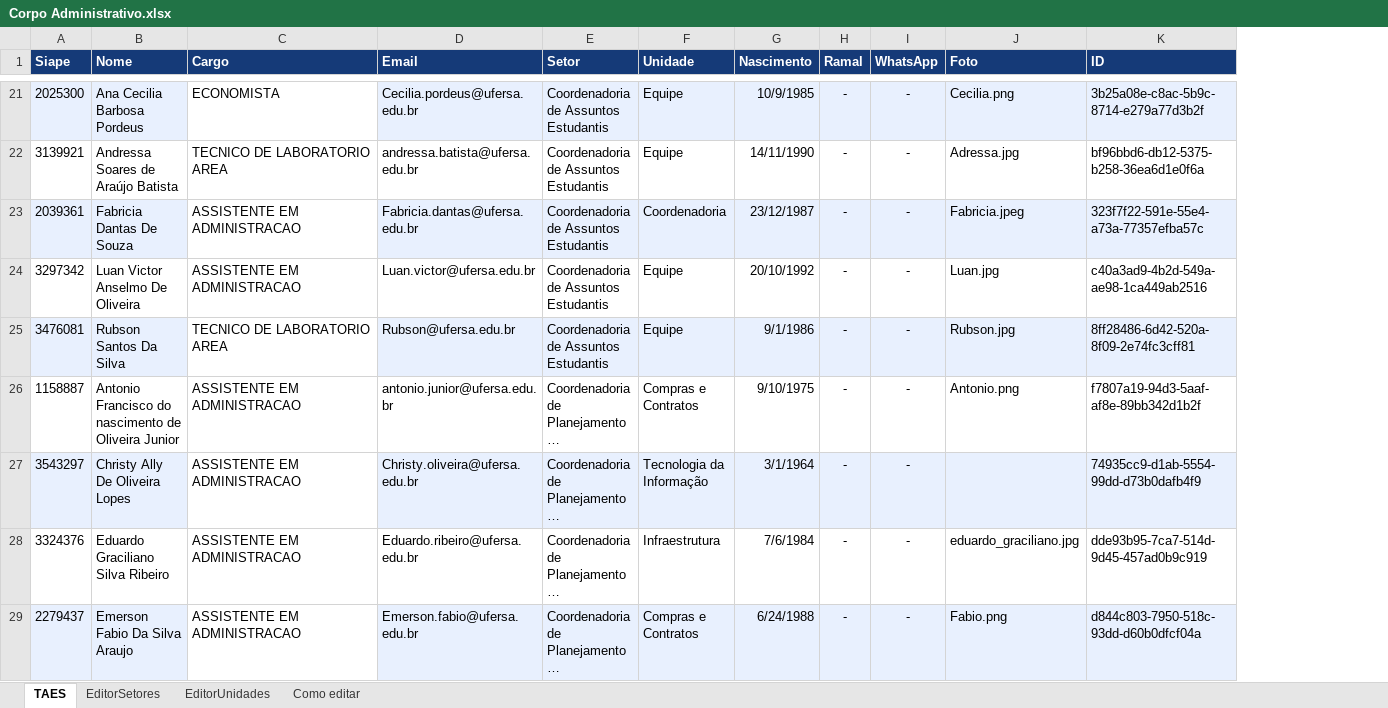
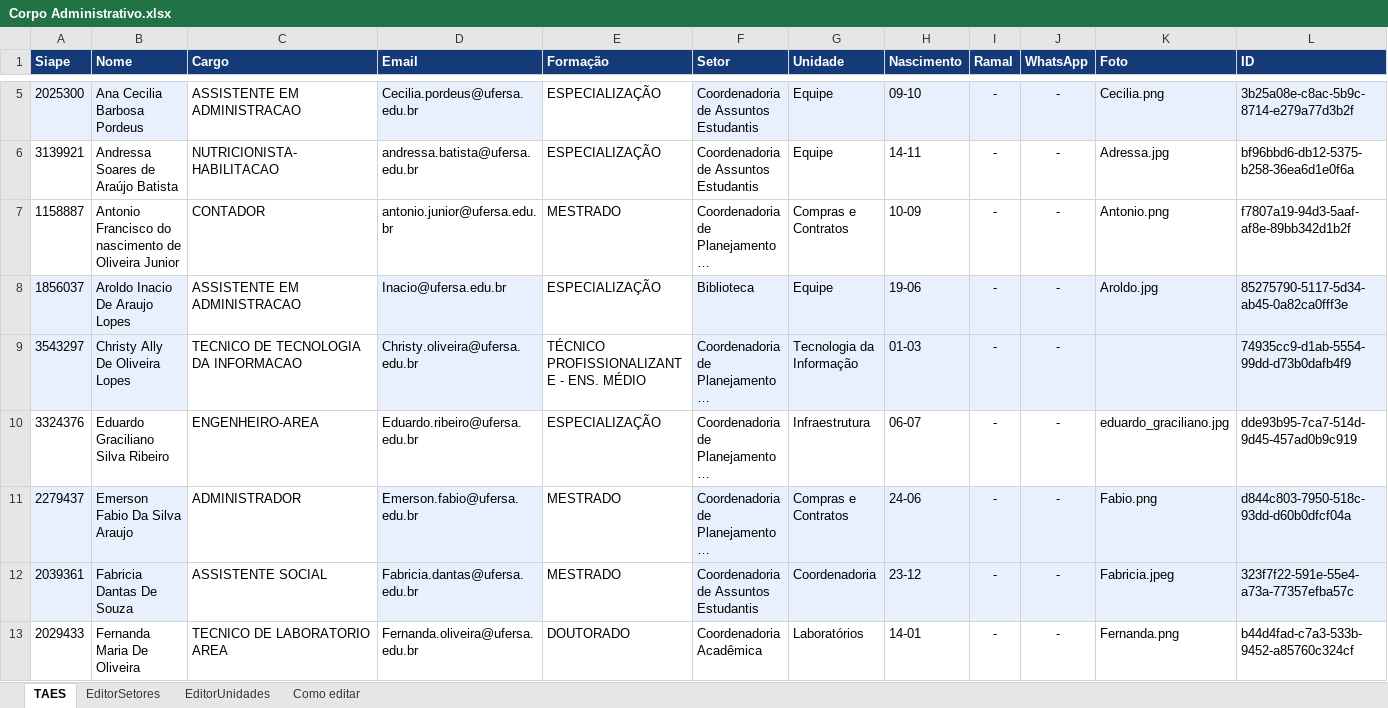
Before and after one commit to leandromarques-ufersa/corpo_administrativo, an Excel workbook: Corpo Administrativo.xlsx, sheet TAES, drawn as a sheet; only a part is shown, gaps mark what is left out; long unchanged cells end in …; values as stored, in another font and other column widths than the file's, no borders; removed rows and columns are numbered as before the commit, all else as after; the diff covers the shown part only; the diff names each change by its address in the sheet, - before the commit and + after, or states it on an @@ line.

Commit message:
patch: Concluído: - Formação aparece nos cartões dos 42 servidores. - A planilha agora armazena aniversários como DD-MM, com o ano removido. - Editor ajustado e páginas regeneradas. - Os 8 testes passaram.

```diff
--- a/Corpo Administrativo.xlsx (sheet TAES)
+++ b/Corpo Administrativo.xlsx (sheet TAES)
+column E (Formação), rows 5-7: ESPECIALIZAÇÃO | ESPECIALIZAÇÃO | MESTRADO; rows 9-11: TÉCNICO PROFISSIONALIZANTE - ENS. MÉDIO | ESPECIALIZAÇÃO | MESTRADO
-C5 (Cargo): ECONOMISTA
+C5 (Cargo): ASSISTENTE EM ADMINISTRACAO
-H5 (Nascimento): 10/9/1985
+H5 (Nascimento): 09-10
-C6 (Cargo): TECNICO DE LABORATORIO AREA
+C6 (Cargo): NUTRICIONISTA-HABILITACAO
-H6 (Nascimento): 14/11/1990
+H6 (Nascimento): 14-11
-row 23: 2039361 | Fabricia Dantas De Souza | ASSISTENTE EM ADMINISTRACAO | Fabricia.dantas@ufersa.edu.br | Coordenadoria de Assuntos Estudantis | Coordenadoria | 23/12/1987 | - | - | Fabricia.jpeg | 323f7f22-591e-55e4-a73a-77357efba57c
-row 24: 3297342 | Luan Victor Anselmo De Oliveira | ASSISTENTE EM ADMINISTRACAO | Luan.victor@ufersa.edu.br | Coordenadoria de Assuntos Estudantis | Equipe | 20/10/1992 | - | - | Luan.jpg | c40a3ad9-4b2d-549a-ae98-1ca449ab2516
-row 25: 3476081 | Rubson Santos Da Silva | TECNICO DE LABORATORIO AREA | Rubson@ufersa.edu.br | Coordenadoria de Assuntos Estudantis | Equipe | 9/1/1986 | - | - | Rubson.jpg | 8ff28486-6d42-520a-8f09-2e74fc3cff81
-C7 (Cargo): ASSISTENTE EM ADMINISTRACAO
+C7 (Cargo): CONTADOR
-H7 (Nascimento): 9/10/1975
+H7 (Nascimento): 10-09
+row 8: 1856037 | Aroldo Inacio De Araujo Lopes | ASSISTENTE EM ADMINISTRACAO | Inacio@ufersa.edu.br | ESPECIALIZAÇÃO | Biblioteca | Equipe | 19-06 | - | - | Aroldo.jpg | 85275790-5117-5d34-ab45-0a82ca0fff3e
-C9 (Cargo): ASSISTENTE EM ADMINISTRACAO
+C9 (Cargo): TECNICO DE TECNOLOGIA DA INFORMACAO
-H9 (Nascimento): 3/1/1964
+H9 (Nascimento): 01-03
-C10 (Cargo): ASSISTENTE EM ADMINISTRACAO
+C10 (Cargo): ENGENHEIRO-AREA
-H10 (Nascimento): 7/6/1984
+H10 (Nascimento): 06-07
-C11 (Cargo): ASSISTENTE EM ADMINISTRACAO
+C11 (Cargo): ADMINISTRADOR
-H11 (Nascimento): 6/24/1988
+H11 (Nascimento): 24-06
+row 12: 2039361 | Fabricia Dantas De Souza | ASSISTENTE SOCIAL | Fabricia.dantas@ufersa.edu.br | MESTRADO | Coordenadoria de Assuntos Estudantis | Coordenadoria | 23-12 | - | - | Fabricia.jpeg | 323f7f22-591e-55e4-a73a-77357efba57c
+row 13: 2029433 | Fernanda Maria De Oliveira | TECNICO DE LABORATORIO AREA | Fernanda.oliveira@ufersa.edu.br | DOUTORADO | Coordenadoria Acadêmica | Laboratórios | 14-01 | - | - | Fernanda.png | b44d4fad-c7a3-533b-9452-a85760c324cf
```
Also changed, not shown: 23 added rows, 23 removed rows and 18 edited cells elsewhere in this sheet, 20 other files.
